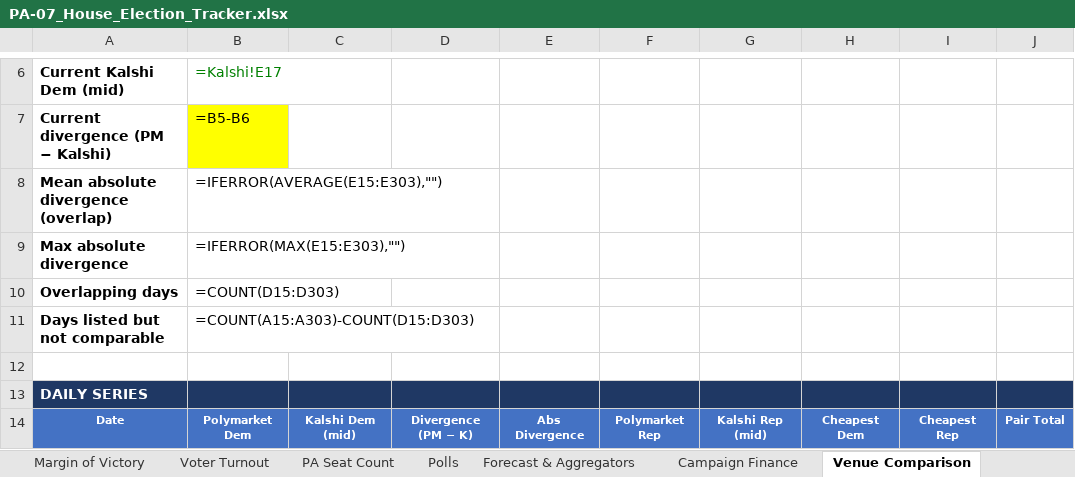
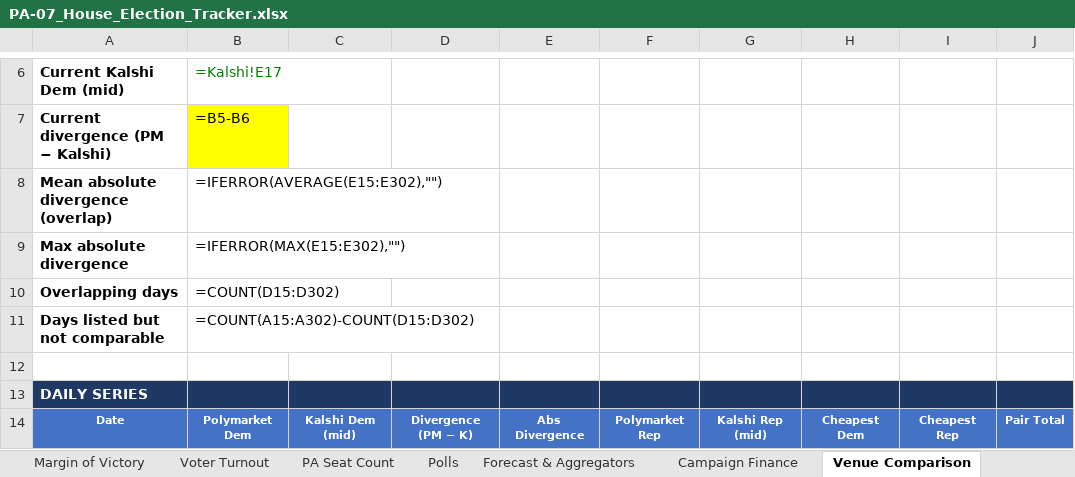
Before and after one commit to weinsteincharles27-del/pa07-tracker, an Excel workbook: site/PA-07_House_Election_Tracker.xlsx, sheet Venue Comparison, drawn as a sheet; only a part is shown, gaps mark what is left out; values as stored, in another font and other column widths than the file's, no borders; formulas without a stored value are shown as written; the diff covers the shown part only; the diff names each change by its address in the sheet, - before the commit and + after, or states it on an @@ line.

```diff
--- a/site/PA-07_House_Election_Tracker.xlsx (sheet Venue Comparison)
+++ b/site/PA-07_House_Election_Tracker.xlsx (sheet Venue Comparison)
-B8: =IFERROR(AVERAGE(E15:E303),"")
+B8: =IFERROR(AVERAGE(E15:E302),"")
-B9: =IFERROR(MAX(E15:E303),"")
+B9: =IFERROR(MAX(E15:E302),"")
-B10: =COUNT(D15:D303)
+B10: =COUNT(D15:D302)
-B11: =COUNT(A15:A303)-COUNT(D15:D303)
+B11: =COUNT(A15:A302)-COUNT(D15:D302)
```
Also changed, not shown: 1 removed row and 1153 edited cells elsewhere in this sheet, sheet Forecast & Aggregators, sheet Kalshi, sheet Margin of Victory, sheet Polymarket, sheet PA Seat Count, sheet Summary, 6 more sheets, charts or pictures, 7 other files.
